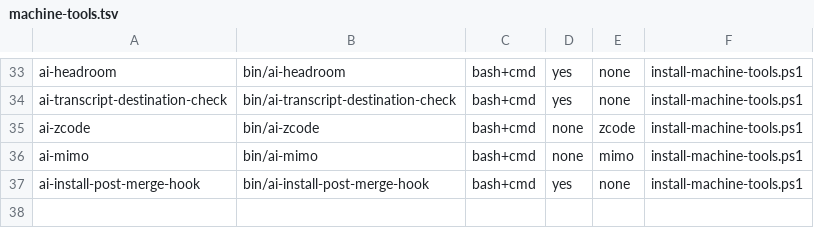
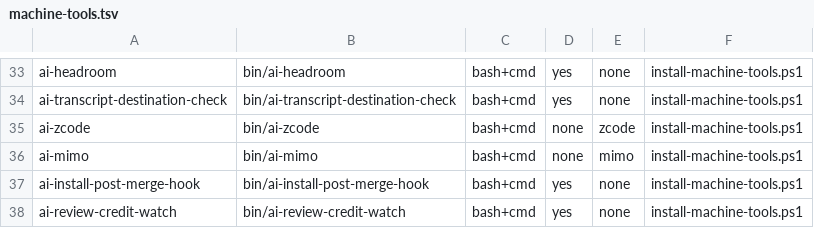
Before and after one commit to popcre/ai-devops, a TSV file: config/machine-tools.tsv, drawn as a sheet; only a part is shown, gaps mark what is left out; the diff names each change by its address in the sheet, - before the commit and + after, or states it on an @@ line.

Commit message:
Observe qualified reviewer credits hourly through existing duty pool (#1348)
* Add hourly qualified Gemini and DeepSeek credit observations

* Complete qualified four-provider scheduled credit checks

* Correct public reference and qualification proof limits

* Register credit helper and suite reviewer CI coverage

---------

Co-authored-by: Albert Hazan <u2giants@users.noreply.github.com>

```diff
--- a/config/machine-tools.tsv
+++ b/config/machine-tools.tsv
+row 38: ai-review-credit-watch | bin/ai-review-credit-watch | bash+cmd | yes | none | install-machine-tools.ps1
```
Also changed, not shown: 17 other files.
